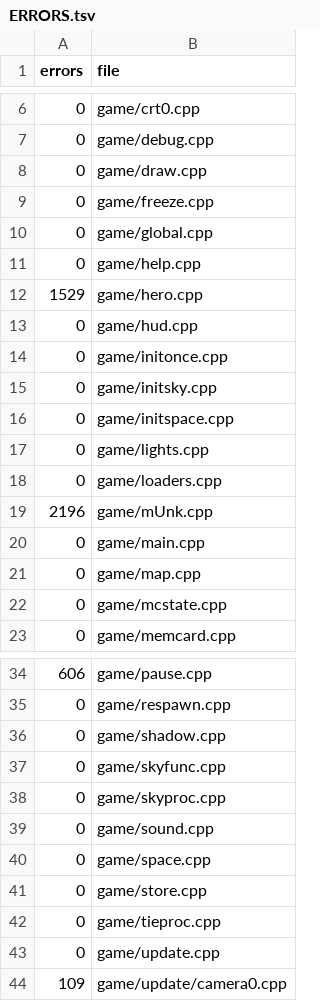
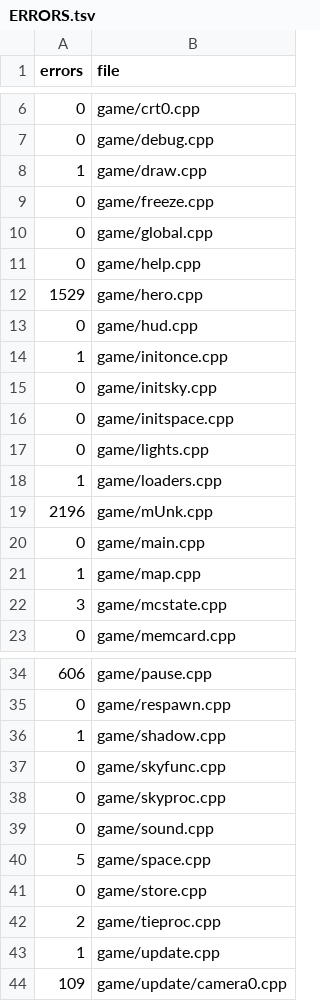
Before and after one commit to Clou67/thedecompfromhell, a TSV file: ERRORS.tsv, drawn as a sheet; only a part is shown, gaps mark what is left out.

```diff
--- a/ERRORS.tsv
+++ b/ERRORS.tsv
@@ -7,3 +7,3 @@ errors	file
 0	game/debug.cpp
-0	game/draw.cpp
+1	game/draw.cpp
 0	game/freeze.cpp
@@ -13,3 +13,3 @@ errors	file
 0	game/hud.cpp
-0	game/initonce.cpp
+1	game/initonce.cpp
 0	game/initsky.cpp
@@ -17,7 +17,7 @@ errors	file
 0	game/lights.cpp
-0	game/loaders.cpp
+1	game/loaders.cpp
 2196	game/mUnk.cpp
 0	game/main.cpp
-0	game/map.cpp
-0	game/mcstate.cpp
+1	game/map.cpp
+3	game/mcstate.cpp
 0	game/memcard.cpp
@@ -35,3 +35,3 @@ errors	file
 0	game/respawn.cpp
-0	game/shadow.cpp
+1	game/shadow.cpp
 0	game/skyfunc.cpp
@@ -39,6 +39,6 @@ errors	file
 0	game/sound.cpp
-0	game/space.cpp
+5	game/space.cpp
 0	game/store.cpp
-0	game/tieproc.cpp
-0	game/update.cpp
+2	game/tieproc.cpp
+1	game/update.cpp
 109	game/update/camera0.cpp
```
Also changed, not shown: 28 other files.
